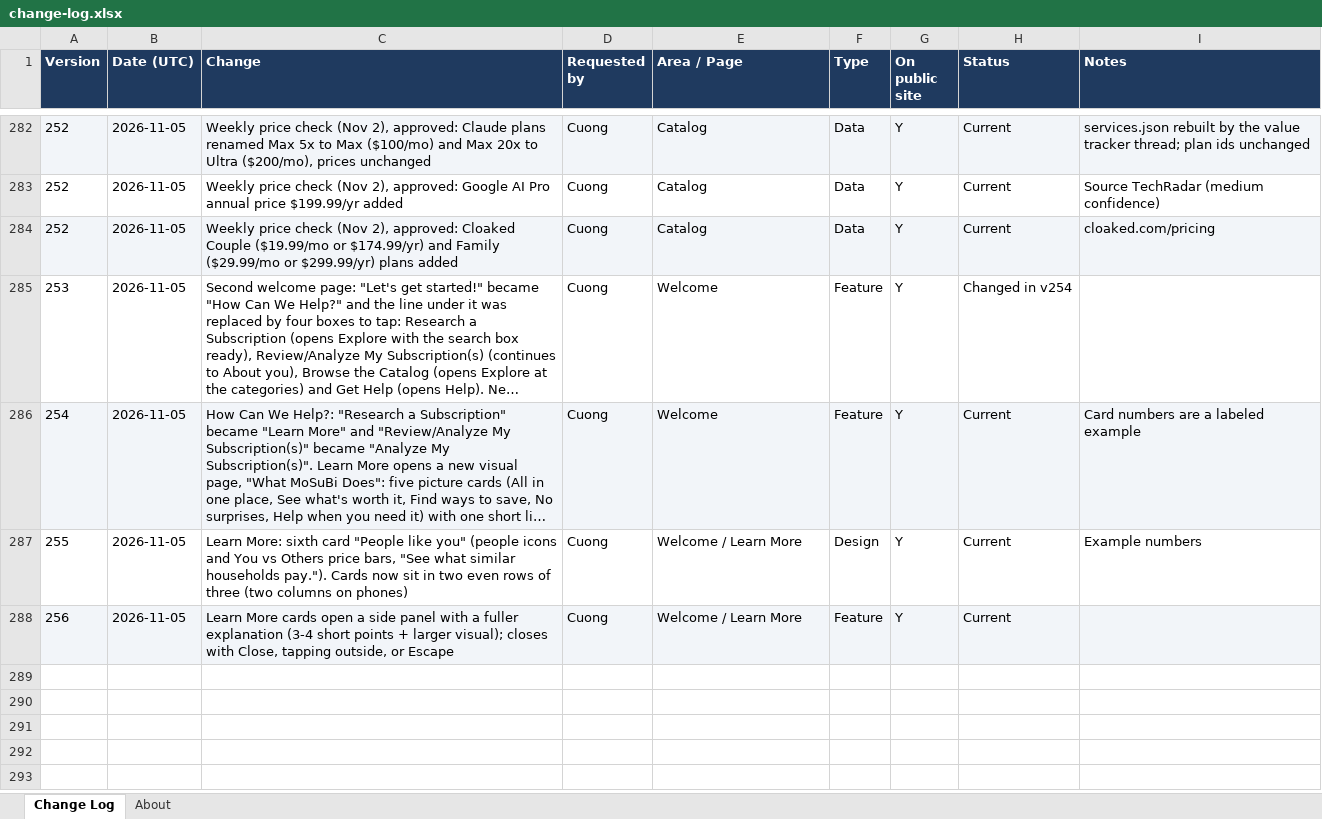
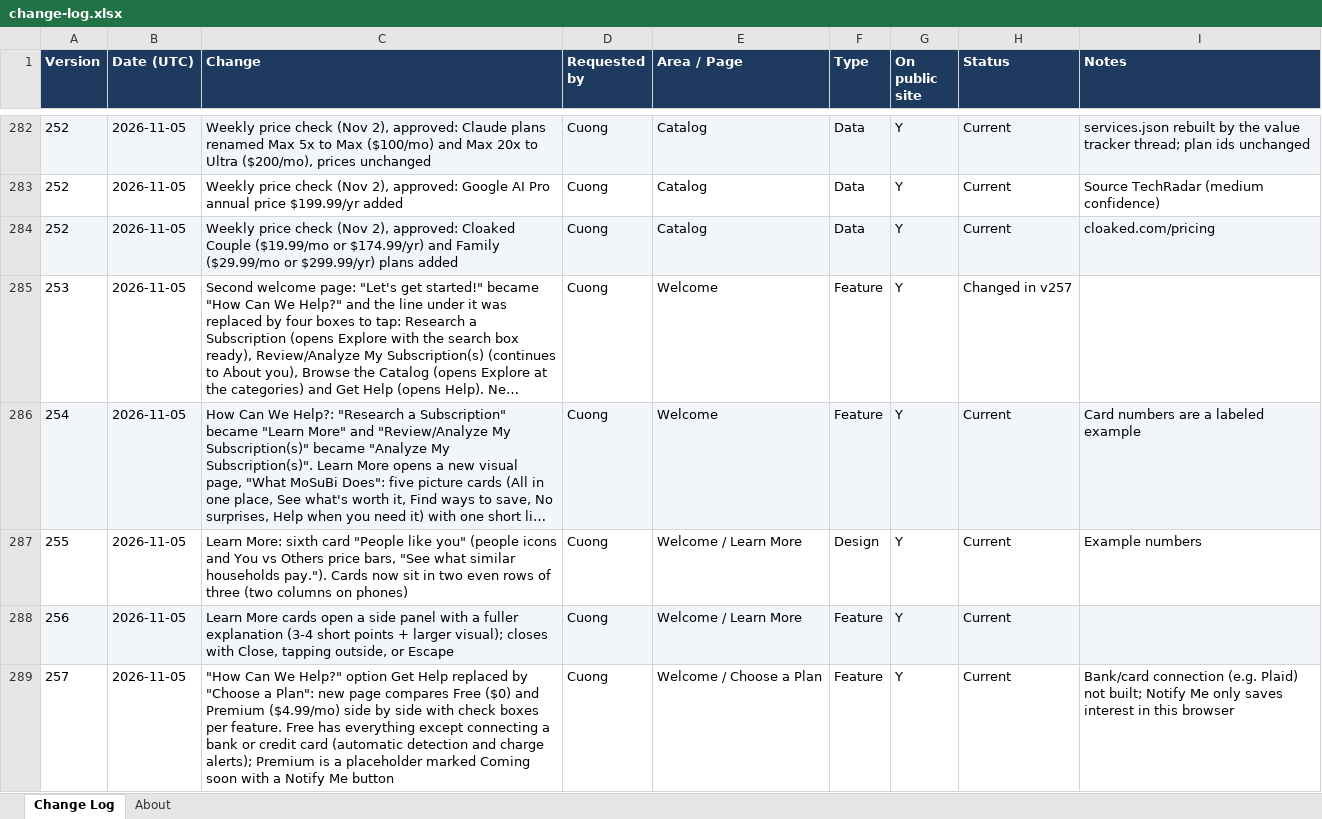
Before and after one commit to cquach1004/Subscription-keeper, an Excel workbook: changelog/change-log.xlsx, sheet Change Log, drawn as a sheet; only a part is shown, gaps mark what is left out; long unchanged cells end in …; values as stored, in another font and other column widths than the file's, no borders; the diff names each change by its address in the sheet, - before the commit and + after, or states it on an @@ line.

```diff
--- a/changelog/change-log.xlsx (sheet Change Log)
+++ b/changelog/change-log.xlsx (sheet Change Log)
-H285 (Status): Changed in v254
+H285 (Status): Changed in v257
+row 289: 257 | 2026-11-05 | "How Can We Help?" option Get Help replaced by "Choose a Plan": new page compares Free ($0) and Premium ($4.99/mo) side by side with check boxes per feature. Free has everything except connecting a bank or credit card (automatic detection and charge alerts); Premium is a placeholder marked Coming soon with a Notify Me button | Cuong | Welcome / Choose a Plan | Feature | Y | Current | Bank/card connection (e.g. Plaid) not built; Notify Me only saves interest in this browser
```
Also changed, not shown: 4 other files.
